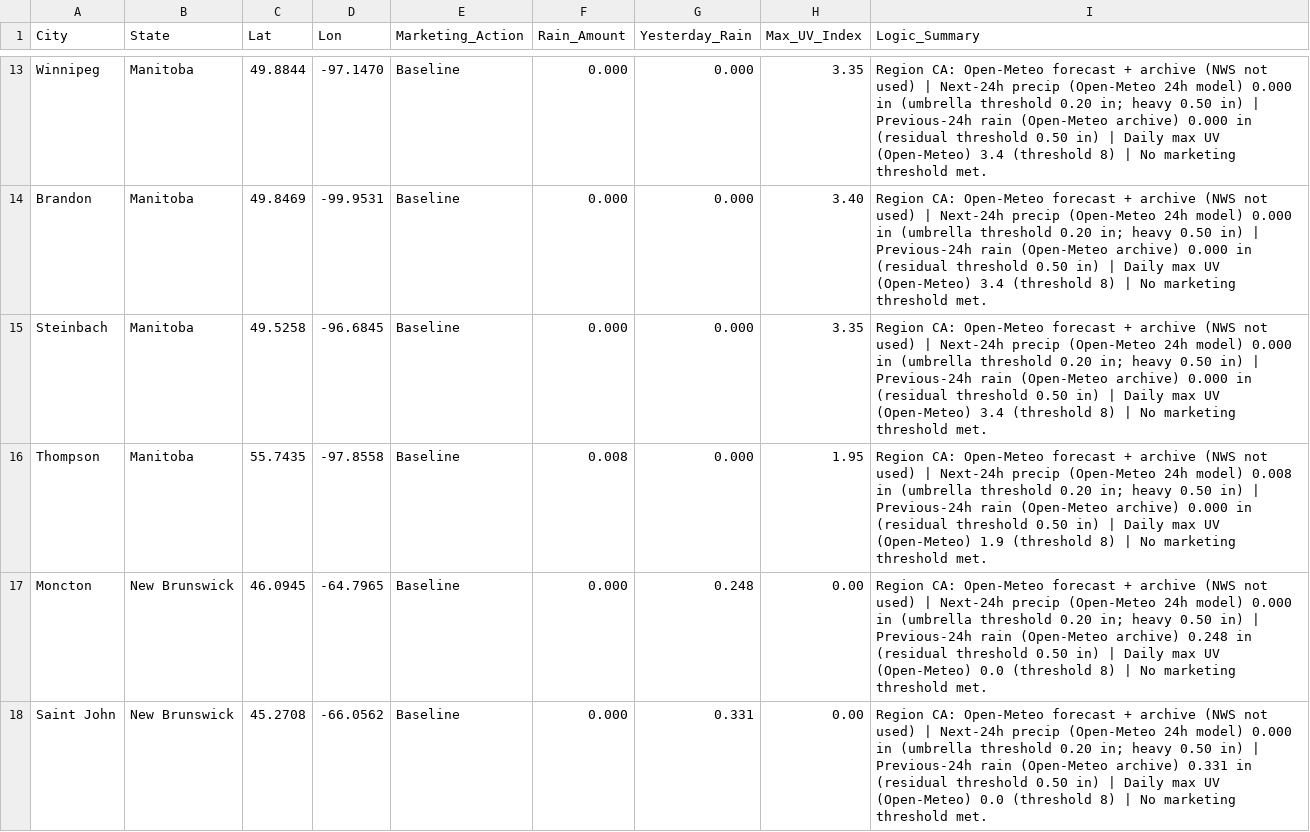
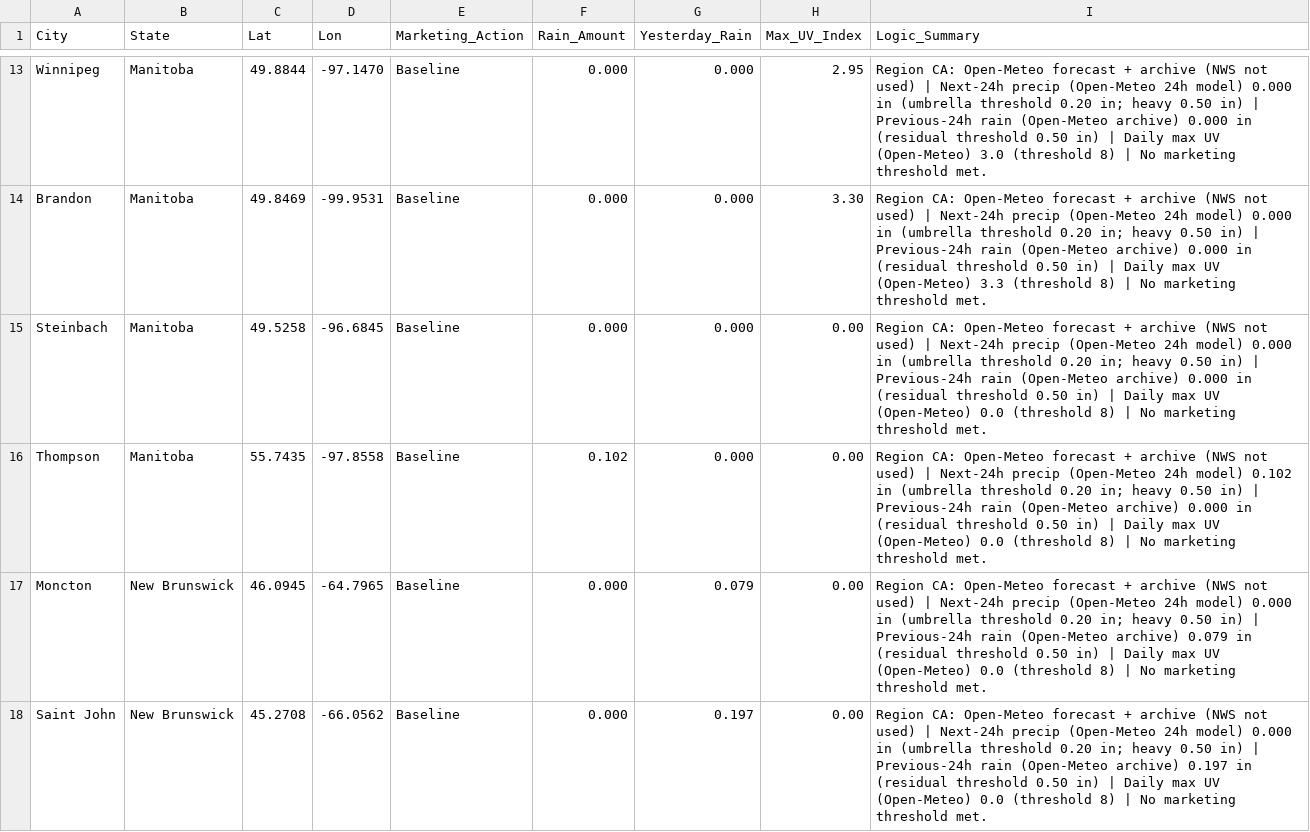
Before and after one commit to WeathermanInc/marketing-weather-engine, a CSV file: marketing_weather_report_can.csv, drawn as a sheet; only a part is shown, gaps mark what is left out; the diff covers the shown part only; the diff names each change by its address in the sheet, - before the commit and + after, or states it on an @@ line.

```diff
--- a/marketing_weather_report_can.csv
+++ b/marketing_weather_report_can.csv
-H13 (Max_UV_Index): 3.35
+H13 (Max_UV_Index): 2.95
-I13 (Logic_Summary): …UV (Open-Meteo) 3.4 (threshold 8)…
+I13 (Logic_Summary): …UV (Open-Meteo) 3.0 (threshold 8)…
-H14 (Max_UV_Index): 3.40
+H14 (Max_UV_Index): 3.30
-I14 (Logic_Summary): …UV (Open-Meteo) 3.4 (threshold 8)…
+I14 (Logic_Summary): …UV (Open-Meteo) 3.3 (threshold 8)…
-H15 (Max_UV_Index): 3.35
+H15 (Max_UV_Index): 0.00
-I15 (Logic_Summary): …UV (Open-Meteo) 3.4 (threshold 8)…
+I15 (Logic_Summary): …UV (Open-Meteo) 0.0 (threshold 8)…
-F16 (Rain_Amount): 0.008
+F16 (Rain_Amount): 0.102
-H16 (Max_UV_Index): 1.95
+H16 (Max_UV_Index): 0.00
-I16 (Logic_Summary): …24h model) 0.008 in (umbrella threshold 0.20 in; heavy 0.50 in) | Previous-24h rain (Open-Meteo archive) 0.000 in (residual threshold 0.50 in) | Daily max UV (Open-Meteo) 1.9 (threshold 8)…
+I16 (Logic_Summary): …24h model) 0.102 in (umbrella threshold 0.20 in; heavy 0.50 in) | Previous-24h rain (Open-Meteo archive) 0.000 in (residual threshold 0.50 in) | Daily max UV (Open-Meteo) 0.0 (threshold 8)…
-G17 (Yesterday_Rain): 0.248
+G17 (Yesterday_Rain): 0.079
-I17 (Logic_Summary): …(Open-Meteo archive) 0.248 in (residual…
+I17 (Logic_Summary): …(Open-Meteo archive) 0.079 in (residual…
-G18 (Yesterday_Rain): 0.331
+G18 (Yesterday_Rain): 0.197
-I18 (Logic_Summary): …(Open-Meteo archive) 0.331 in (residual…
+I18 (Logic_Summary): …(Open-Meteo archive) 0.197 in (residual…
```
Also changed, not shown: 154 edited cells elsewhere in this file, marketing_weather_report_uk.csv, marketing_weather_report_us.csv.
